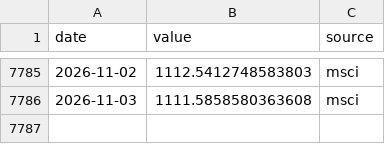
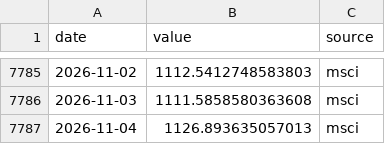
Before and after one commit to seyfettinkarakaya/maliSK, a CSV file: data/market/msci_acwi.csv, drawn as a sheet; only a part is shown, gaps mark what is left out.

```diff
--- a/data/market/msci_acwi.csv
+++ b/data/market/msci_acwi.csv
@@ -7786 +7786,2 @@ date,value,source
 2026-11-03,1111.5858580363608,msci
+2026-11-04,1126.893635057013,msci
```
Also changed, not shown: data/market/brent.csv, data/market/gold_usd.csv, 24 other files.
